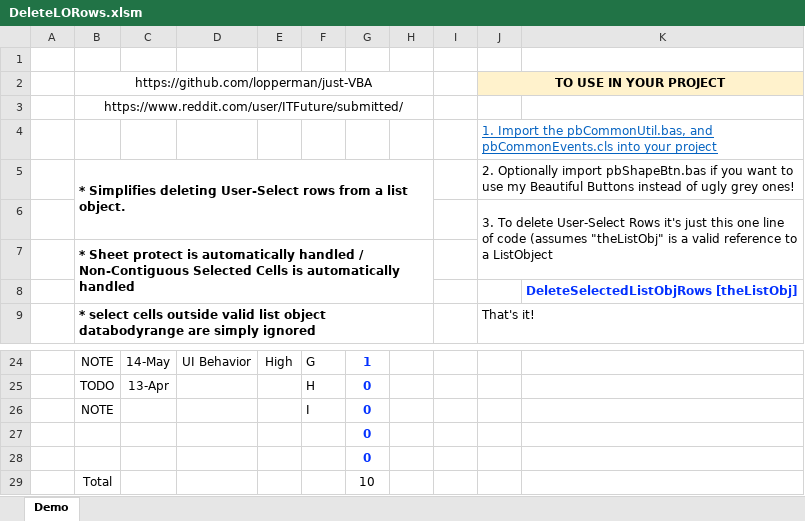
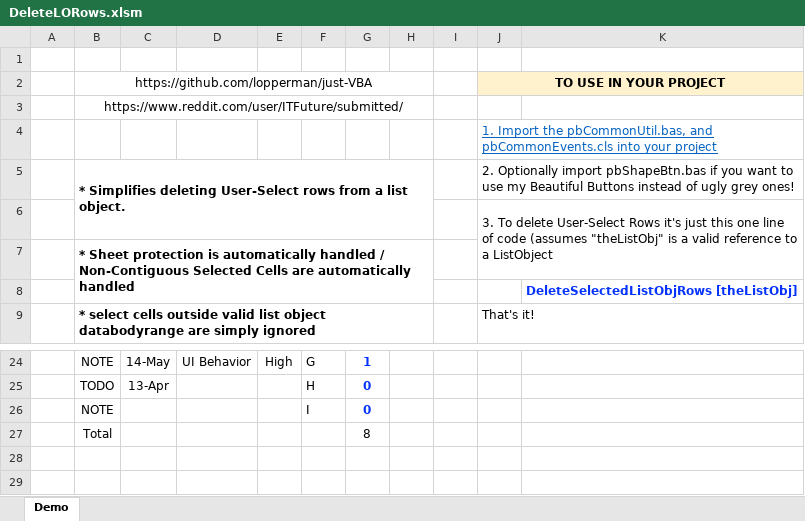
Before and after one commit to lopperman/just-VBA, an Excel workbook: DeleteSelectedListObjRows/DeleteLORows.xlsm, sheet Demo, drawn as a sheet; only a part is shown, gaps mark what is left out; values as stored, in another font and other column widths than the file's, no borders; charts and pictures and table styles not drawn; removed rows and columns are numbered as before the commit, all else as after; the diff names each change by its address in the sheet, - before the commit and + after, or states it on an @@ line.

Commit message:
added 'No Dependency' version of the module ('pbListRowDel') - pb

```diff
--- a/DeleteSelectedListObjRows/DeleteLORows.xlsm (sheet Demo)
+++ b/DeleteSelectedListObjRows/DeleteLORows.xlsm (sheet Demo)
-B7: * Sheet protect is automatically handled / Non-Contiguous Selected Cells is automatically handled
+B7: * Sheet protection is automatically handled / Non-Contiguous Selected Cells are automatically handled
-row 27:  |  |  |  |  |  | 0
-row 28:  |  |  |  |  |  | 0
-G27: 10
+G27: 8
```
Also changed, not shown: charts or pictures, DeleteSelectedListObjRows/NoDependencies/DeleteLORows_NoDep.xlsm.
